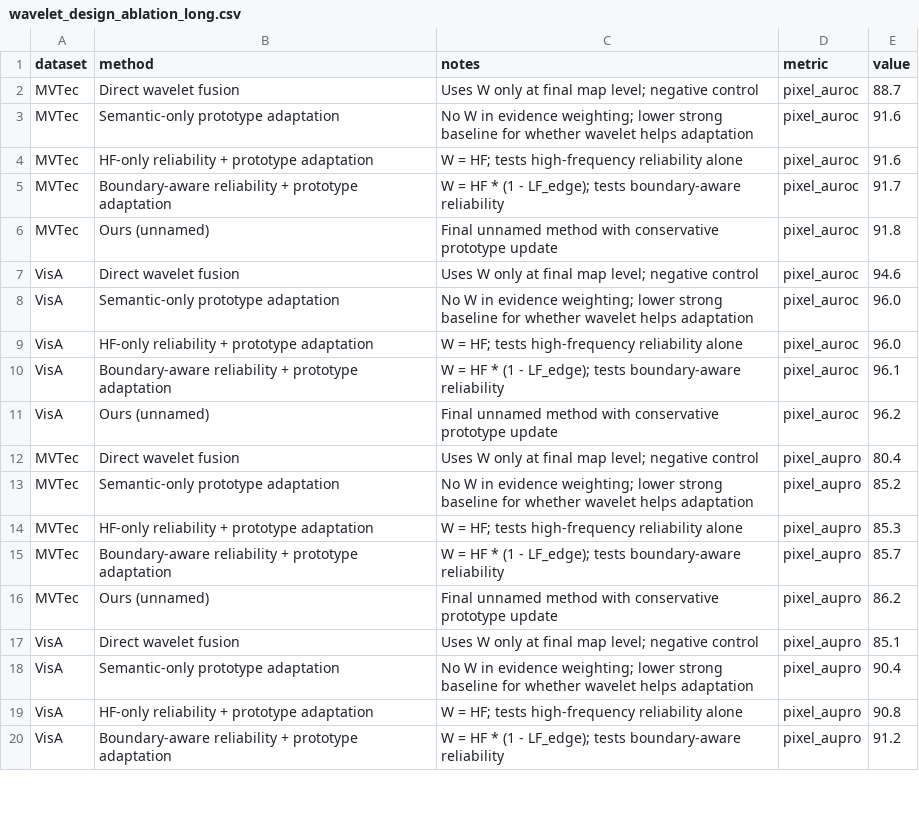
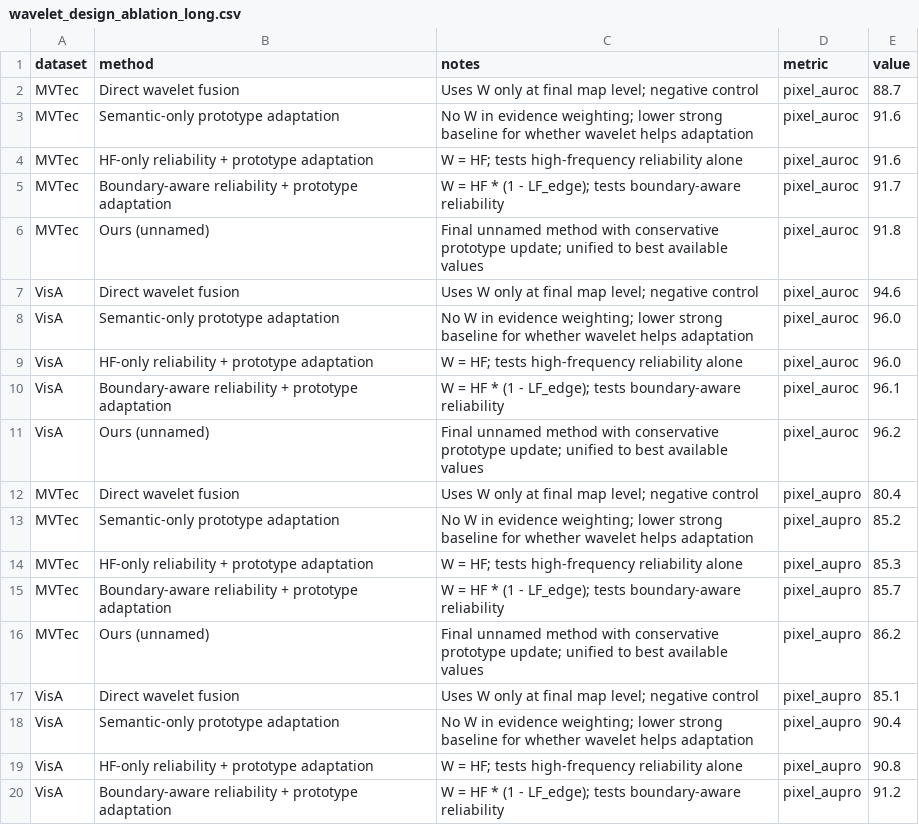
Before and after one commit to soongao/wavelet_tta_anomaly, a CSV file: reference_gap_latex_paper/data/wavelet_design_ablation_long.csv, drawn as a sheet; only a part is shown; the diff covers the shown part only.

```diff
--- a/reference_gap_latex_paper/data/wavelet_design_ablation_long.csv
+++ b/reference_gap_latex_paper/data/wavelet_design_ablation_long.csv
@@ -5,3 +5,3 @@ MVTec,HF-only reliability + prototype adaptation,W = HF; tests high-frequency re
 MVTec,Boundary-aware reliability + prototype adaptation,W = HF * (1 - LF_edge); tests boundary-aware reliability,pixel_auroc,91.7
-MVTec,Ours (unnamed),Final unnamed method with conservative prototype update,pixel_auroc,91.8
+MVTec,Ours (unnamed),Final unnamed method with conservative prototype update; unified to best available values,pixel_auroc,91.8
 VisA,Direct wavelet fusion,Uses W only at final map level; negative control,pixel_auroc,94.6
@@ -10,3 +10,3 @@ VisA,HF-only reliability + prototype adaptation,W = HF; tests high-frequency rel
 VisA,Boundary-aware reliability + prototype adaptation,W = HF * (1 - LF_edge); tests boundary-aware reliability,pixel_auroc,96.1
-VisA,Ours (unnamed),Final unnamed method with conservative prototype update,pixel_auroc,96.2
+VisA,Ours (unnamed),Final unnamed method with conservative prototype update; unified to best available values,pixel_auroc,96.2
 MVTec,Direct wavelet fusion,Uses W only at final map level; negative control,pixel_aupro,80.4
@@ -15,3 +15,3 @@ MVTec,HF-only reliability + prototype adaptation,W = HF; tests high-frequency re
 MVTec,Boundary-aware reliability + prototype adaptation,W = HF * (1 - LF_edge); tests boundary-aware reliability,pixel_aupro,85.7
-MVTec,Ours (unnamed),Final unnamed method with conservative prototype update,pixel_aupro,86.2
+MVTec,Ours (unnamed),Final unnamed method with conservative prototype update; unified to best available values,pixel_aupro,86.2
 VisA,Direct wavelet fusion,Uses W only at final map level; negative control,pixel_aupro,85.1
```
Also changed, not shown: 9 edited cells elsewhere in this file, reference_gap_latex_paper/data/controlled_core_ablation_long.csv, reference_gap_latex_paper/data/controlled_core_ablation_wide.csv, 16 other files.
